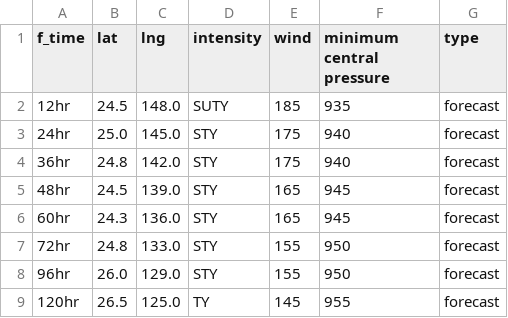
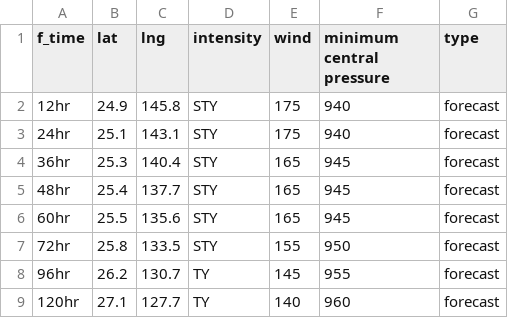
Before and after one commit to zax41006-bot/GHMWS-TC-GIS, a CSV file: forecast_track_B.csv, drawn as a sheet.

```diff
--- a/forecast_track_B.csv
+++ b/forecast_track_B.csv
@@ -1,9 +1,9 @@
 f_time,lat,lng,intensity,wind,minimum central pressure,type
-12hr,24.5,148.0,SUTY,185,935,forecast
-24hr,25.0,145.0,STY,175,940,forecast
-36hr,24.8,142.0,STY,175,940,forecast
-48hr,24.5,139.0,STY,165,945,forecast
-60hr,24.3,136.0,STY,165,945,forecast
-72hr,24.8,133.0,STY,155,950,forecast
-96hr,26.0,129.0,STY,155,950,forecast
-120hr,26.5,125.0,TY,145,955,forecast
+12hr,24.9,145.8,STY,175,940,forecast
+24hr,25.1,143.1,STY,175,940,forecast
+36hr,25.3,140.4,STY,165,945,forecast
+48hr,25.4,137.7,STY,165,945,forecast
+60hr,25.5,135.6,STY,165,945,forecast
+72hr,25.8,133.5,STY,155,950,forecast
+96hr,26.2,130.7,TY,145,955,forecast
+120hr,27.1,127.7,TY,140,960,forecast
```
Also changed, not shown: past_track_B.csv.
